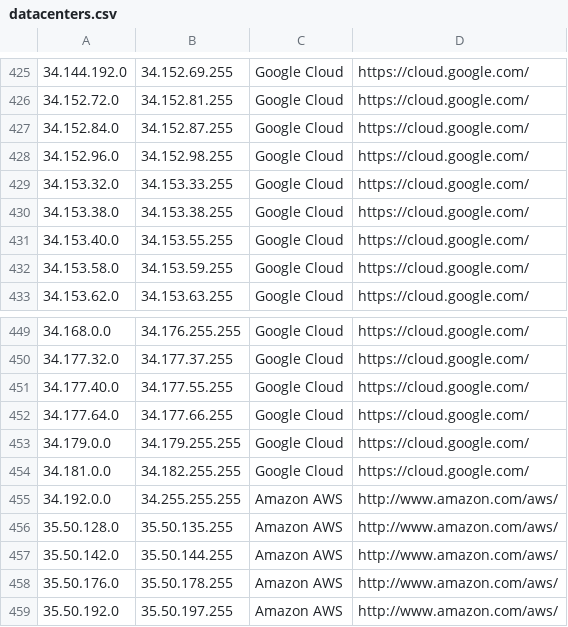
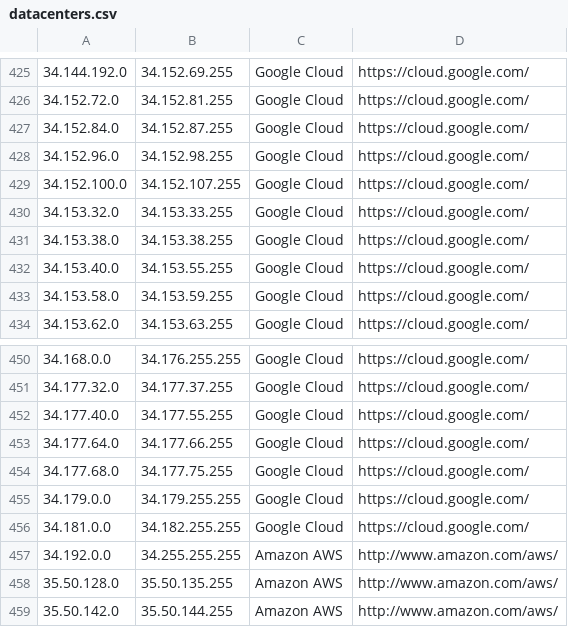
Before and after one commit to growlfm/odl, a CSV file: odl/data/datacenters.csv, drawn as a sheet; only a part is shown, gaps mark what is left out; the shorter side is filled out with more unchanged rows; the diff names each change by its address in the sheet, - before the commit and + after, or states it on an @@ line.

Commit message:
Update IP list

```diff
--- a/odl/data/datacenters.csv
+++ b/odl/data/datacenters.csv
+row 429: 34.152.100.0 | 34.152.107.255 | Google Cloud | https://cloud.google.com/
+row 454: 34.177.68.0 | 34.177.75.255 | Google Cloud | https://cloud.google.com/
```
